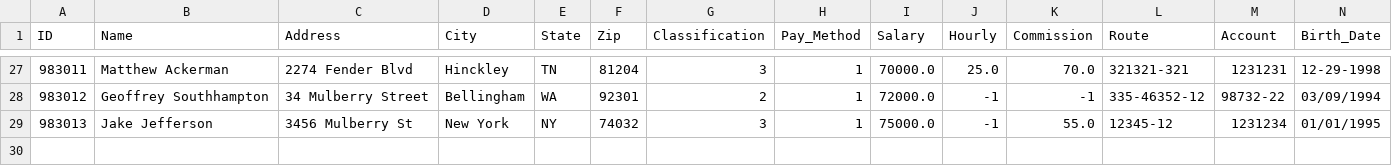
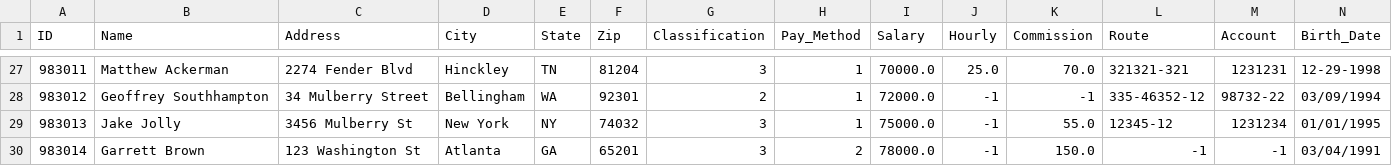
Before and after one commit to Superbentley1/TEAM1, a CSV file: employees.csv, drawn as a sheet; only a part is shown, gaps mark what is left out; rows hold the shown columns only; the diff names each change by its address in the sheet, - before the commit and + after, or states it on an @@ line.

```diff
--- a/employees.csv
+++ b/employees.csv
-B29 (Name): Jake Jefferson
+B29 (Name): Jake Jolly
+row 30: 983014 | Garrett Brown | 123 Washington St | Atlanta | GA | 65201 | 3 | 2 | 78000.0 | -1 | 150.0 | -1 | -1 | 03/04/1991
```
Also changed, not shown: archived.csv, 2 other files.
